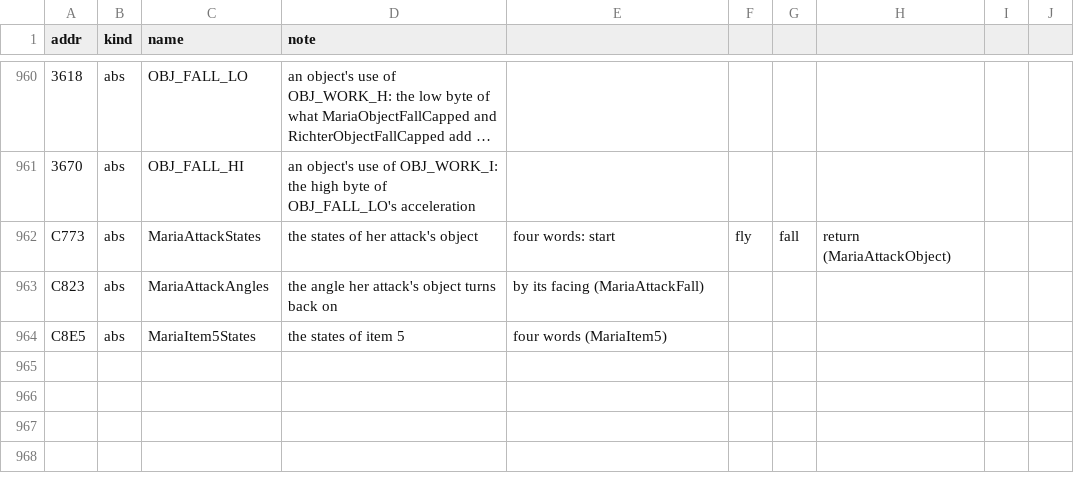
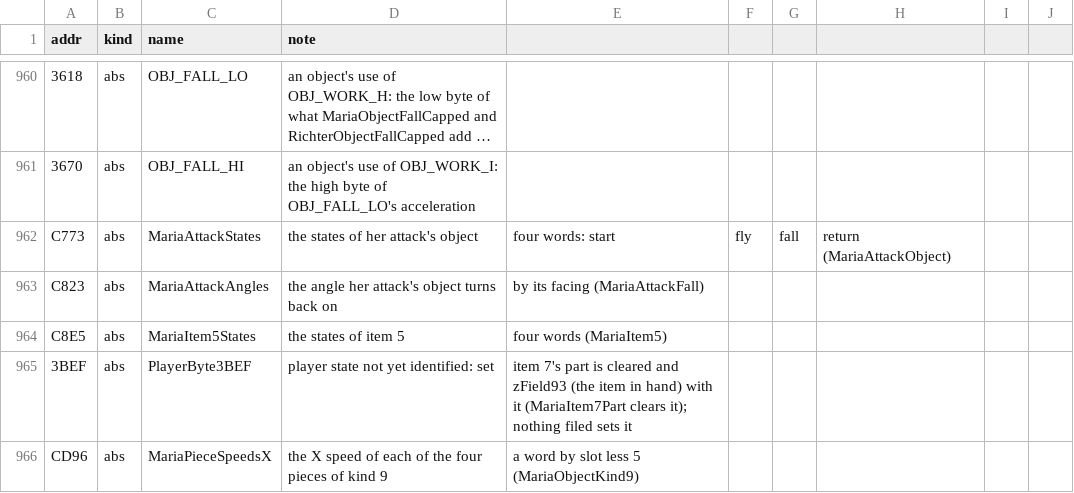
Before and after one commit to jeff-strutb/rondoofblood, a CSV file: config/rondo/symbols.csv, drawn as a sheet; only a part is shown, gaps mark what is left out; long unchanged cells end in ….

Commit message:
Maria's objects: item 4's object, item 7's part and the four pieces of kind 9 (7 routines)
Assembly from the disc and C for kind 4 (item 4's object, where she is until she drops below the first screen),
kind 7 (item 7's part, which sits below the attack's object it keeps in OBJ_WORK_D and, when that is gone, brings her
kind-3 companion out), kind 9 (four pieces in slots 5 to 8 that fly apart and fall), her copy of RichterObjectSetFall
at $C31D, and the fall start with animation 7. $CD9E, a JMP to ClearObject after the pieces' speed table, is code
nothing is known to reach; it is filed and said so.

$3BEF is given a placeholder row (PlayerByte3BEF): item 7's part clears the item in hand when it is set, but nothing
filed sets it, so its meaning is not settled; MariaItem7Part's assembly stays out of M2 until it is.

```diff
--- a/config/rondo/symbols.csv
+++ b/config/rondo/symbols.csv
@@ -964 +964,3 @@ C823,abs,MariaAttackAngles,the angle her attack's object turns back on, by its f
 C8E5,abs,MariaItem5States,the states of item 5, four words (MariaItem5)
+3BEF,abs,PlayerByte3BEF,player state not yet identified: set, item 7's part is cleared and zField93 (the item in hand) with it (MariaItem7Part clears it); nothing filed sets it
+CD96,abs,MariaPieceSpeedsX,the X speed of each of the four pieces of kind 9, a word by slot less 5 (MariaObjectKind9)
```
Also changed, not shown: config/rondo/records.csv, 7 other files.
